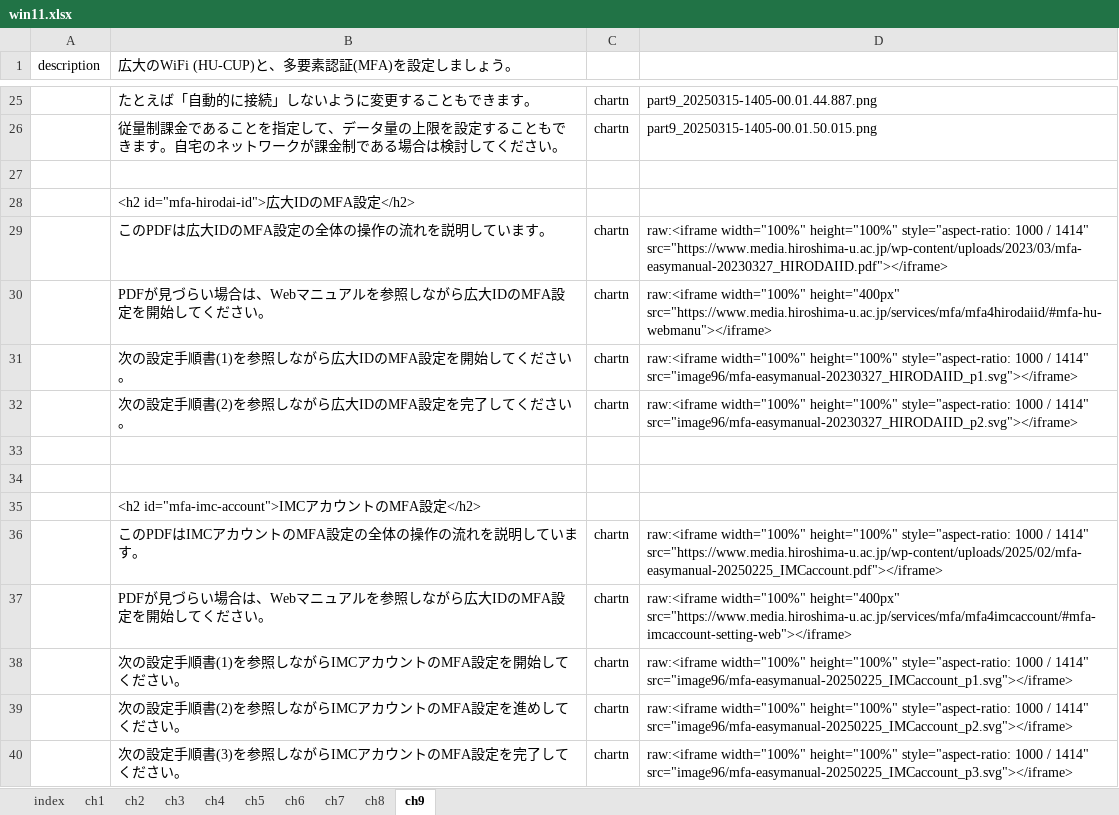
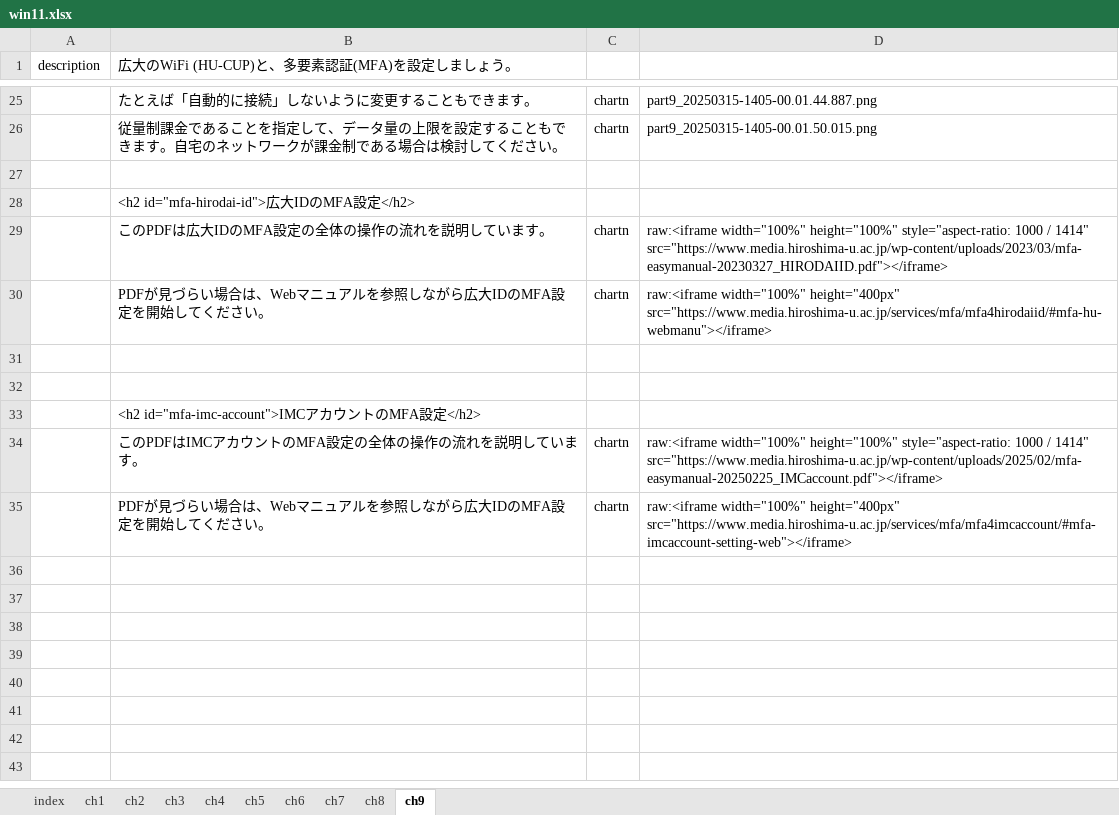
Before and after one commit to gnutar/fresta, an Excel workbook: win11.xlsx, sheet ch9, drawn as a sheet; only a part is shown, gaps mark what is left out; values as stored, in another font and other column widths than the file's, no borders; the diff names each change by its address in the sheet, - before the commit and + after, or states it on an @@ line.

Commit message:
win11.xlsx: remove reference to SVG for MFA setting

```diff
--- a/win11.xlsx (sheet ch9)
+++ b/win11.xlsx (sheet ch9)
-row 31:  | 次の設定手順書(1)を参照しながら広大IDのMFA設定を開始してください。 | chartn | raw:<iframe width="100%" height="100%" style="aspect-ratio: 1000 / 1414" src="image96/mfa-easymanual-20230327_HIRODAIID_p1.svg"></iframe>
-row 32:  | 次の設定手順書(2)を参照しながら広大IDのMFA設定を完了してください。 | chartn | raw:<iframe width="100%" height="100%" style="aspect-ratio: 1000 / 1414" src="image96/mfa-easymanual-20230327_HIRODAIID_p2.svg"></iframe>
-row 38:  | 次の設定手順書(1)を参照しながらIMCアカウントのMFA設定を開始してください。 | chartn | raw:<iframe width="100%" height="100%" style="aspect-ratio: 1000 / 1414" src="image96/mfa-easymanual-20250225_IMCaccount_p1.svg"></iframe>
-row 39:  | 次の設定手順書(2)を参照しながらIMCアカウントのMFA設定を進めしてください。 | chartn | raw:<iframe width="100%" height="100%" style="aspect-ratio: 1000 / 1414" src="image96/mfa-easymanual-20250225_IMCaccount_p2.svg"></iframe>
-row 40:  | 次の設定手順書(3)を参照しながらIMCアカウントのMFA設定を完了してください。 | chartn | raw:<iframe width="100%" height="100%" style="aspect-ratio: 1000 / 1414" src="image96/mfa-easymanual-20250225_IMCaccount_p3.svg"></iframe>
```
